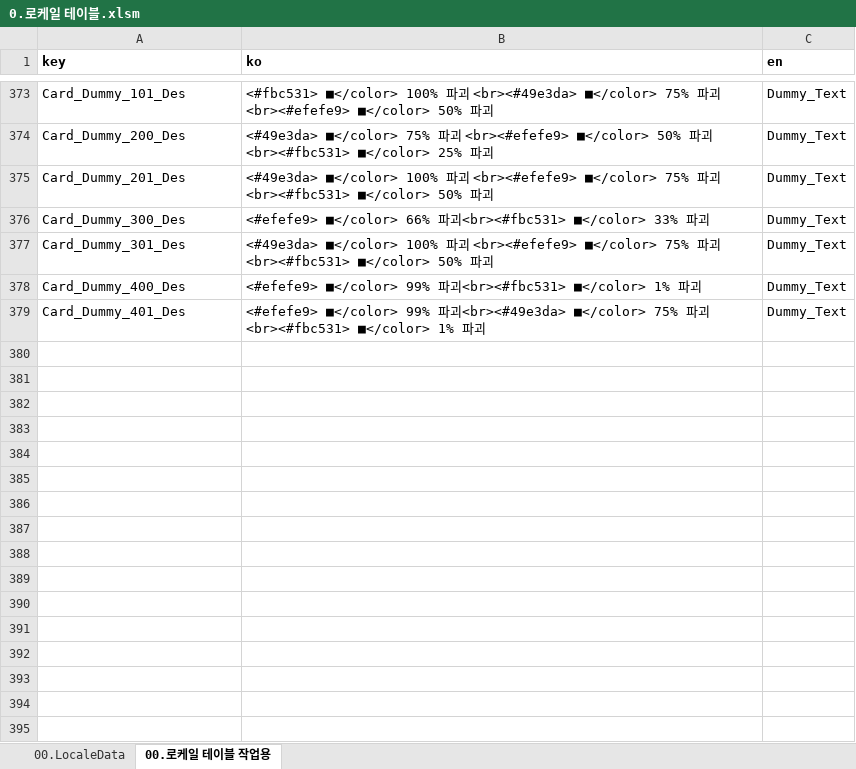
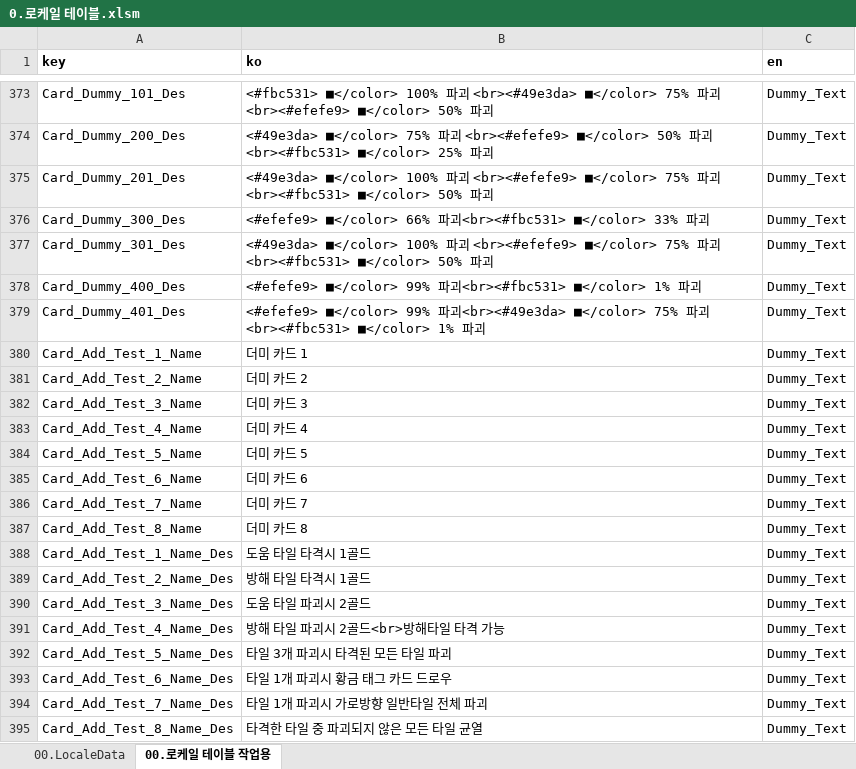
Before and after one commit to kauthor/FluffyDisdog, an Excel workbook: Plan/Table/0.로케일 테이블.xlsm, sheet 00.로케일 테이블 작업용, drawn as a sheet; only a part is shown, gaps mark what is left out; values as stored, in another font and other column widths than the file's, no borders; the diff names each change by its address in the sheet, - before the commit and + after, or states it on an @@ line.

```diff
--- a/Plan/Table/0.로케일 테이블.xlsm (sheet 00.로케일 테이블 작업용)
+++ b/Plan/Table/0.로케일 테이블.xlsm (sheet 00.로케일 테이블 작업용)
+row 380: Card_Add_Test_1_Name | 더미 카드 1 | Dummy_Text
+row 381: Card_Add_Test_2_Name | 더미 카드 2 | Dummy_Text
+row 382: Card_Add_Test_3_Name | 더미 카드 3 | Dummy_Text
+row 383: Card_Add_Test_4_Name | 더미 카드 4 | Dummy_Text
+row 384: Card_Add_Test_5_Name | 더미 카드 5 | Dummy_Text
+row 385: Card_Add_Test_6_Name | 더미 카드 6 | Dummy_Text
+row 386: Card_Add_Test_7_Name | 더미 카드 7 | Dummy_Text
+row 387: Card_Add_Test_8_Name | 더미 카드 8 | Dummy_Text
+row 388: Card_Add_Test_1_Name_Des | 도움 타일 타격시 1골드 | Dummy_Text
+row 389: Card_Add_Test_2_Name_Des | 방해 타일 타격시 1골드 | Dummy_Text
+row 390: Card_Add_Test_3_Name_Des | 도움 타일 파괴시 2골드 | Dummy_Text
+row 391: Card_Add_Test_4_Name_Des | 방해 타일 파괴시 2골드<br>방해타일 타격 가능 | Dummy_Text
+row 392: Card_Add_Test_5_Name_Des | 타일 3개 파괴시 타격된 모든 타일 파괴 | Dummy_Text
+row 393: Card_Add_Test_6_Name_Des | 타일 1개 파괴시 황금 태그 카드 드로우 | Dummy_Text
+row 394: Card_Add_Test_7_Name_Des | 타일 1개 파괴시 가로방향 일반타일 전체 파괴 | Dummy_Text
+row 395: Card_Add_Test_8_Name_Des | 타격한 타일 중 파괴되지 않은 모든 타일 균열 | Dummy_Text
```
Also changed, not shown: Plan/Table/LiveData/00.LocaleData.xlsx, Plan/Table/LiveData/02.CardData.xlsx, 4 other files.
